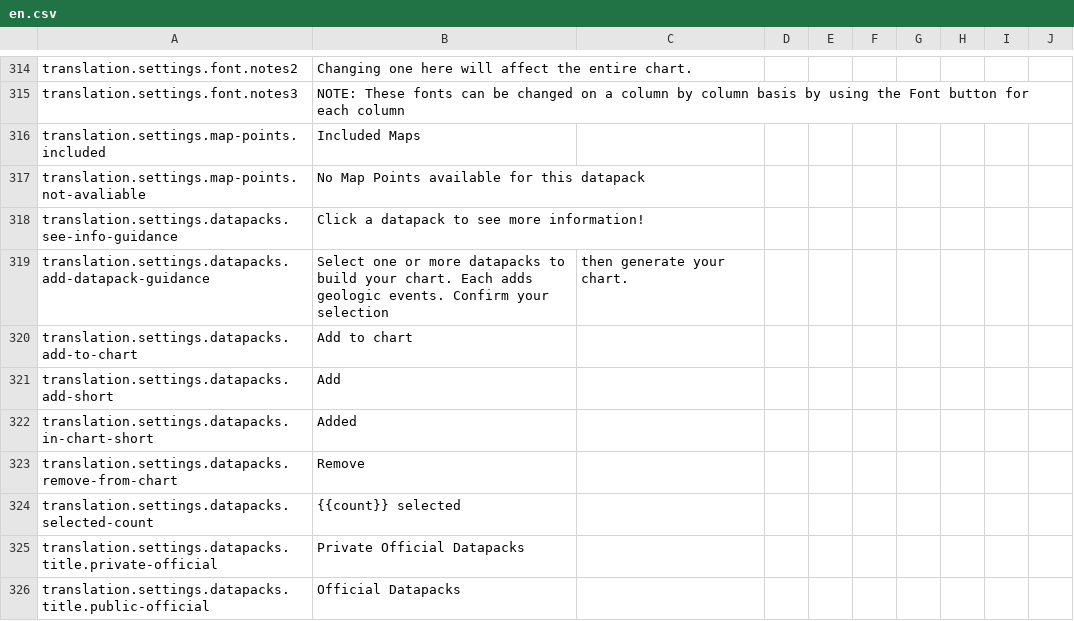
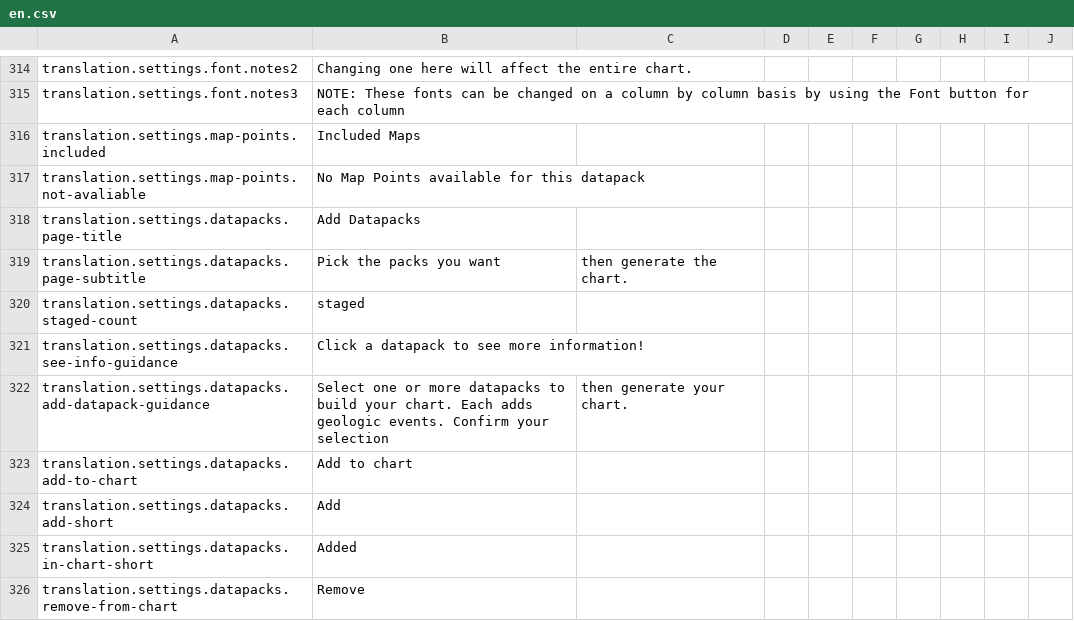
Before and after one commit to earthhistoryviz/tsconline, a CSV file: server/assets/translations/en.csv, drawn as a sheet; only a part is shown, gaps mark what is left out; the shorter side is filled out with more unchanged rows; the diff names each change by its address in the sheet, - before the commit and + after, or states it on an @@ line.

```diff
--- a/server/assets/translations/en.csv
+++ b/server/assets/translations/en.csv
+row 318: translation.settings.datapacks.page-title | Add Datapacks
+row 319: translation.settings.datapacks.page-subtitle | Pick the packs you want | then generate the chart.
+row 320: translation.settings.datapacks.staged-count | staged
```
Also changed, not shown: server/assets/translations/ru.csv, server/assets/translations/zh.csv, 5 other files.
